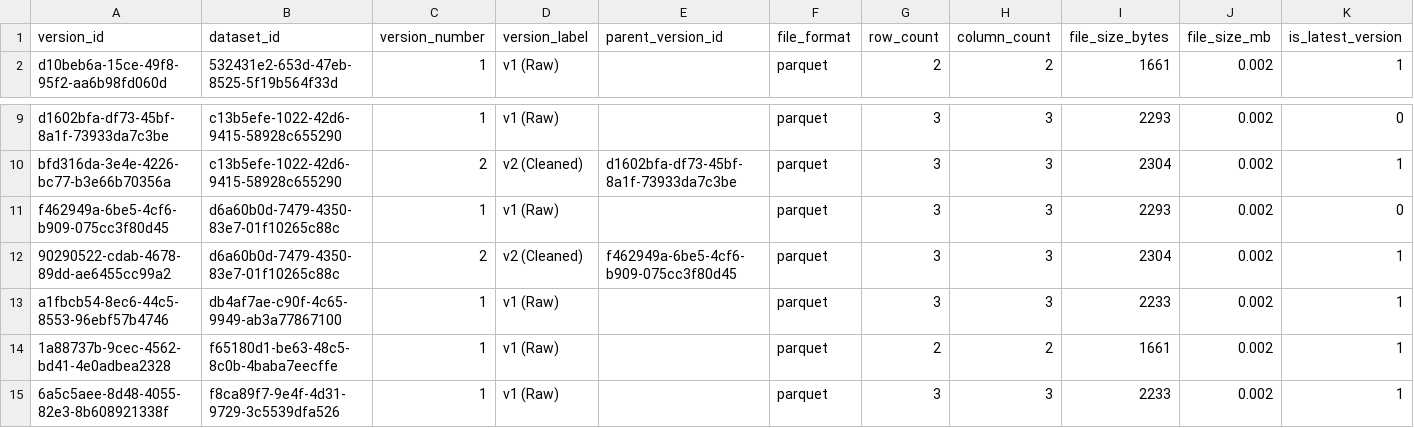
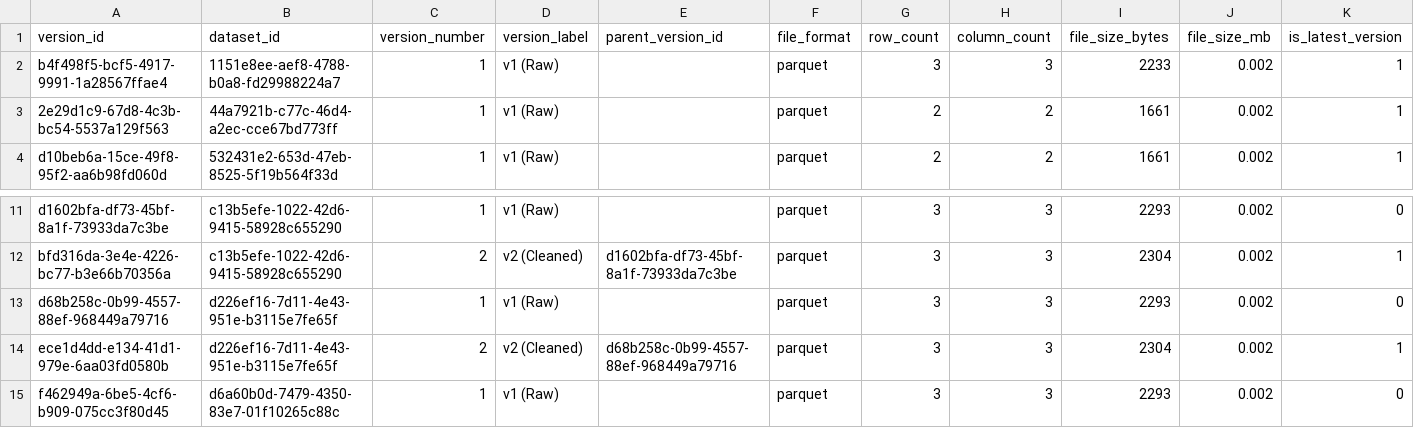
Before and after one commit to ralphrowel/Data-Quality-and-Cleaning-Platform, a CSV file: powerbi/data/Dim_Version.csv, drawn as a sheet; only a part is shown, gaps mark what is left out; the shorter side is filled out with more unchanged rows; rows hold the shown columns only; the diff names each change by its address in the sheet, - before the commit and + after, or states it on an @@ line.

```diff
--- a/powerbi/data/Dim_Version.csv
+++ b/powerbi/data/Dim_Version.csv
+row 2: b4f498f5-bcf5-4917-9991-1a28567ffae4 | 1151e8ee-aef8-4788-b0a8-fd29988224a7 | 1 | v1 (Raw) |  | parquet | 3 | 3 | 2233 | 0.002 | 1
+row 3: 2e29d1c9-67d8-4c3b-bc54-5537a129f563 | 44a7921b-c77c-46d4-a2ec-cce67bd773ff | 1 | v1 (Raw) |  | parquet | 2 | 2 | 1661 | 0.002 | 1
+row 13: d68b258c-0b99-4557-88ef-968449a79716 | d226ef16-7d11-4e43-951e-b3115e7fe65f | 1 | v1 (Raw) |  | parquet | 3 | 3 | 2293 | 0.002 | 0
+row 14: ece1d4dd-e134-41d1-979e-6aa03fd0580b | d226ef16-7d11-4e43-951e-b3115e7fe65f | 2 | v2 (Cleaned) | d68b258c-0b99-4557-88ef-968449a79716 | parquet | 3 | 3 | 2304 | 0.002 | 1
```
Also changed, not shown: powerbi/data/Dim_Dataset.csv, powerbi/data/Fact_CleaningJobs.csv, 6 other files.
